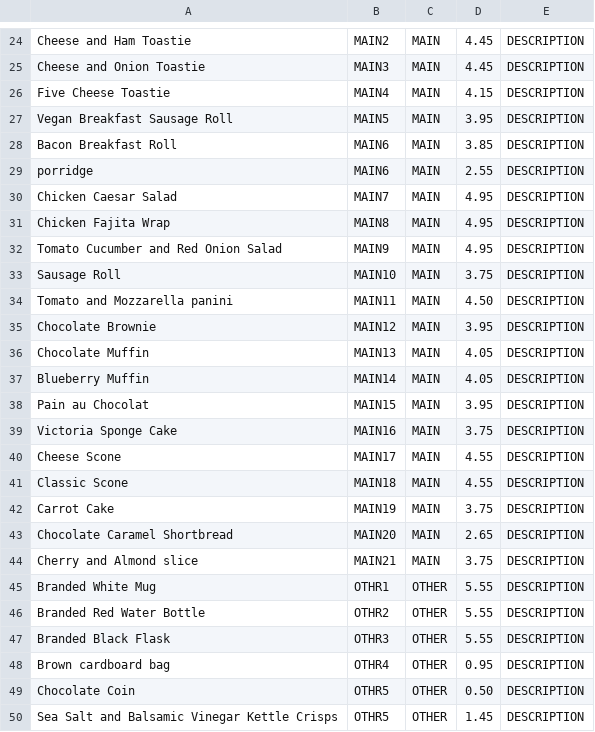
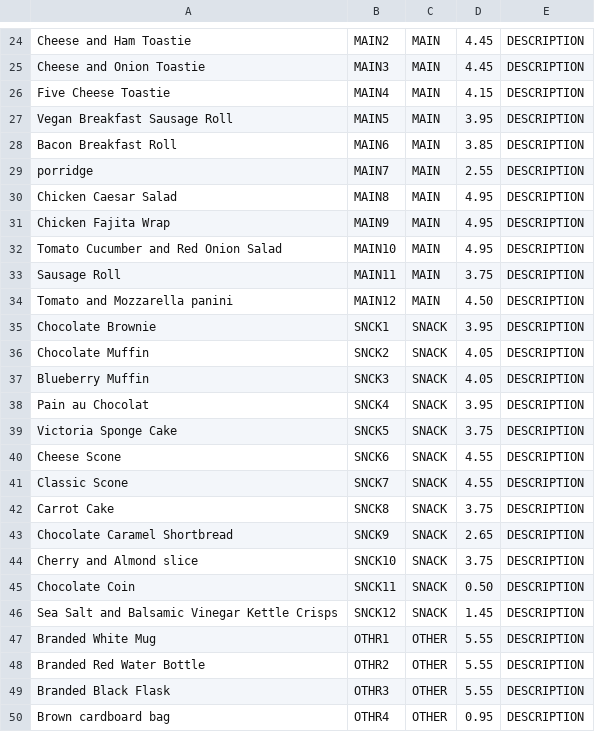
Before and after one commit to DerekSSWong/F21AS-Coursework-2, a CSV file: Menu.csv, drawn as a sheet; only a part is shown, gaps mark what is left out.

Commit message:
Menu Update

```diff
--- a/Menu.csv
+++ b/Menu.csv
@@ -28,18 +28,20 @@ Vegan Breakfast Sausage Roll,MAIN5,MAIN,3.95,DESCRIPTION
 Bacon Breakfast Roll,MAIN6,MAIN,3.85,DESCRIPTION
-porridge,MAIN6,MAIN,2.55,DESCRIPTION
-Chicken Caesar Salad,MAIN7,MAIN,4.95,DESCRIPTION
-Chicken Fajita Wrap,MAIN8,MAIN,4.95,DESCRIPTION
-Tomato Cucumber and Red Onion Salad,MAIN9,MAIN,4.95,DESCRIPTION
-Sausage Roll,MAIN10,MAIN,3.75,DESCRIPTION
-Tomato and Mozzarella panini,MAIN11,MAIN,4.50,DESCRIPTION
-Chocolate Brownie,MAIN12,MAIN,3.95,DESCRIPTION
-Chocolate Muffin,MAIN13,MAIN,4.05,DESCRIPTION
-Blueberry Muffin,MAIN14,MAIN,4.05,DESCRIPTION
-Pain au Chocolat,MAIN15,MAIN,3.95,DESCRIPTION
-Victoria Sponge Cake,MAIN16,MAIN,3.75,DESCRIPTION
-Cheese Scone,MAIN17,MAIN,4.55,DESCRIPTION
-Classic Scone,MAIN18,MAIN,4.55,DESCRIPTION
-Carrot Cake,MAIN19,MAIN,3.75,DESCRIPTION
-Chocolate Caramel Shortbread,MAIN20,MAIN,2.65,DESCRIPTION
-Cherry and Almond slice,MAIN21,MAIN,3.75,DESCRIPTION
+porridge,MAIN7,MAIN,2.55,DESCRIPTION
+Chicken Caesar Salad,MAIN8,MAIN,4.95,DESCRIPTION
+Chicken Fajita Wrap,MAIN9,MAIN,4.95,DESCRIPTION
+Tomato Cucumber and Red Onion Salad,MAIN10,MAIN,4.95,DESCRIPTION
+Sausage Roll,MAIN11,MAIN,3.75,DESCRIPTION
+Tomato and Mozzarella panini,MAIN12,MAIN,4.50,DESCRIPTION
+Chocolate Brownie,SNCK1,SNACK,3.95,DESCRIPTION
+Chocolate Muffin,SNCK2,SNACK,4.05,DESCRIPTION
+Blueberry Muffin,SNCK3,SNACK,4.05,DESCRIPTION
+Pain au Chocolat,SNCK4,SNACK,3.95,DESCRIPTION
+Victoria Sponge Cake,SNCK5,SNACK,3.75,DESCRIPTION
+Cheese Scone,SNCK6,SNACK,4.55,DESCRIPTION
+Classic Scone,SNCK7,SNACK,4.55,DESCRIPTION
+Carrot Cake,SNCK8,SNACK,3.75,DESCRIPTION
+Chocolate Caramel Shortbread,SNCK9,SNACK,2.65,DESCRIPTION
+Cherry and Almond slice,SNCK10,SNACK,3.75,DESCRIPTION
+Chocolate Coin,SNCK11,SNACK,0.50,DESCRIPTION
+Sea Salt and Balsamic Vinegar Kettle Crisps,SNCK12,SNACK,1.45,DESCRIPTION
 Branded White Mug,OTHR1,OTHER,5.55,DESCRIPTION
@@ -48,3 +50 @@ Branded Black Flask,OTHR3,OTHER,5.55,DESCRIPTION
 Brown cardboard bag,OTHR4,OTHER,0.95,DESCRIPTION
-Chocolate Coin,OTHR5,OTHER,0.50,DESCRIPTION
-Sea Salt and Balsamic Vinegar Kettle Crisps,OTHR5,OTHER,1.45,DESCRIPTION
```
